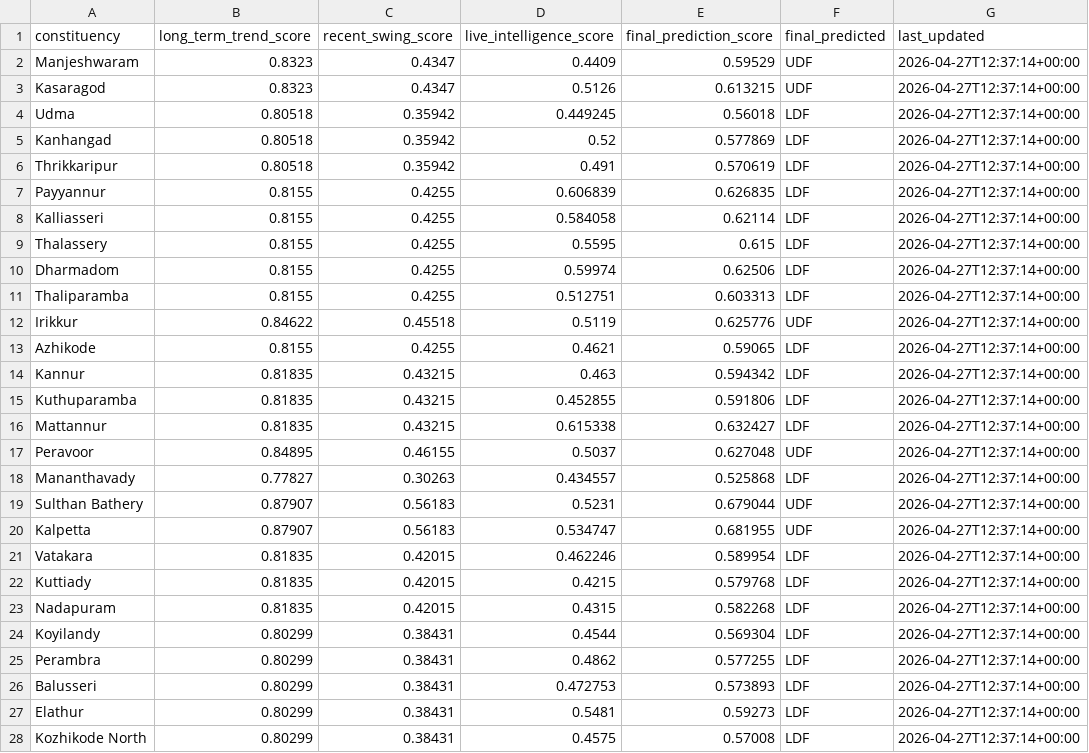
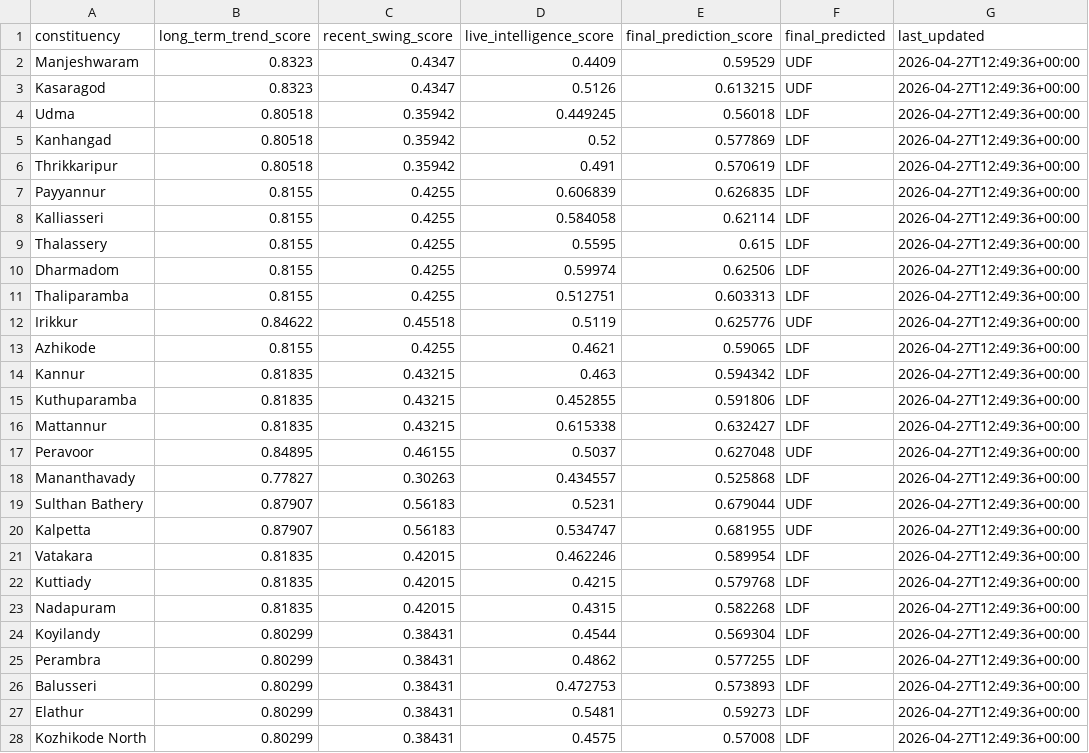
Before and after one commit to HashTech113/Kerala-Election-Prediction, a CSV file: backend/data_files/kerala_2026_final_prediction_score.csv, drawn as a sheet; only a part is shown; the diff covers the shown part only.

```diff
--- a/backend/data_files/kerala_2026_final_prediction_score.csv
+++ b/backend/data_files/kerala_2026_final_prediction_score.csv
@@ -1,28 +1,28 @@
 constituency,long_term_trend_score,recent_swing_score,live_intelligence_score,final_prediction_score,final_predicted,last_updated
-Manjeshwaram,0.8323,0.4347,0.4409,0.59529,UDF,2026-04-27T12:37:14+00:00
-Kasaragod,0.8323,0.4347,0.5126,0.613215,UDF,2026-04-27T12:37:14+00:00
-Udma,0.80518,0.35942,0.449245,0.56018,LDF,2026-04-27T12:37:14+00:00
-Kanhangad,0.80518,0.35942,0.52,0.577869,LDF,2026-04-27T12:37:14+00:00
-Thrikkaripur,0.80518,0.35942,0.491,0.570619,LDF,2026-04-27T12:37:14+00:00
-Payyannur,0.8155,0.4255,0.606839,0.626835,LDF,2026-04-27T12:37:14+00:00
-Kalliasseri,0.8155,0.4255,0.584058,0.62114,LDF,2026-04-27T12:37:14+00:00
-Thalassery,0.8155,0.4255,0.5595,0.615,LDF,2026-04-27T12:37:14+00:00
-Dharmadom,0.8155,0.4255,0.59974,0.62506,LDF,2026-04-27T12:37:14+00:00
-Thaliparamba,0.8155,0.4255,0.512751,0.603313,LDF,2026-04-27T12:37:14+00:00
-Irikkur,0.84622,0.45518,0.5119,0.625776,UDF,2026-04-27T12:37:14+00:00
-Azhikode,0.8155,0.4255,0.4621,0.59065,LDF,2026-04-27T12:37:14+00:00
-Kannur,0.81835,0.43215,0.463,0.594342,LDF,2026-04-27T12:37:14+00:00
-Kuthuparamba,0.81835,0.43215,0.452855,0.591806,LDF,2026-04-27T12:37:14+00:00
-Mattannur,0.81835,0.43215,0.615338,0.632427,LDF,2026-04-27T12:37:14+00:00
-Peravoor,0.84895,0.46155,0.5037,0.627048,UDF,2026-04-27T12:37:14+00:00
-Mananthavady,0.77827,0.30263,0.434557,0.525868,LDF,2026-04-27T12:37:14+00:00
-Sulthan Bathery,0.87907,0.56183,0.5231,0.679044,UDF,2026-04-27T12:37:14+00:00
-Kalpetta,0.87907,0.56183,0.534747,0.681955,UDF,2026-04-27T12:37:14+00:00
-Vatakara,0.81835,0.42015,0.462246,0.589954,LDF,2026-04-27T12:37:14+00:00
-Kuttiady,0.81835,0.42015,0.4215,0.579768,LDF,2026-04-27T12:37:14+00:00
-Nadapuram,0.81835,0.42015,0.4315,0.582268,LDF,2026-04-27T12:37:14+00:00
-Koyilandy,0.80299,0.38431,0.4544,0.569304,LDF,2026-04-27T12:37:14+00:00
-Perambra,0.80299,0.38431,0.4862,0.577255,LDF,2026-04-27T12:37:14+00:00
-Balusseri,0.80299,0.38431,0.472753,0.573893,LDF,2026-04-27T12:37:14+00:00
-Elathur,0.80299,0.38431,0.5481,0.59273,LDF,2026-04-27T12:37:14+00:00
-Kozhikode North,0.80299,0.38431,0.4575,0.57008,LDF,2026-04-27T12:37:14+00:00
+Manjeshwaram,0.8323,0.4347,0.4409,0.59529,UDF,2026-04-27T12:49:36+00:00
+Kasaragod,0.8323,0.4347,0.5126,0.613215,UDF,2026-04-27T12:49:36+00:00
+Udma,0.80518,0.35942,0.449245,0.56018,LDF,2026-04-27T12:49:36+00:00
+Kanhangad,0.80518,0.35942,0.52,0.577869,LDF,2026-04-27T12:49:36+00:00
+Thrikkaripur,0.80518,0.35942,0.491,0.570619,LDF,2026-04-27T12:49:36+00:00
+Payyannur,0.8155,0.4255,0.606839,0.626835,LDF,2026-04-27T12:49:36+00:00
+Kalliasseri,0.8155,0.4255,0.584058,0.62114,LDF,2026-04-27T12:49:36+00:00
+Thalassery,0.8155,0.4255,0.5595,0.615,LDF,2026-04-27T12:49:36+00:00
+Dharmadom,0.8155,0.4255,0.59974,0.62506,LDF,2026-04-27T12:49:36+00:00
+Thaliparamba,0.8155,0.4255,0.512751,0.603313,LDF,2026-04-27T12:49:36+00:00
+Irikkur,0.84622,0.45518,0.5119,0.625776,UDF,2026-04-27T12:49:36+00:00
+Azhikode,0.8155,0.4255,0.4621,0.59065,LDF,2026-04-27T12:49:36+00:00
+Kannur,0.81835,0.43215,0.463,0.594342,LDF,2026-04-27T12:49:36+00:00
+Kuthuparamba,0.81835,0.43215,0.452855,0.591806,LDF,2026-04-27T12:49:36+00:00
+Mattannur,0.81835,0.43215,0.615338,0.632427,LDF,2026-04-27T12:49:36+00:00
+Peravoor,0.84895,0.46155,0.5037,0.627048,UDF,2026-04-27T12:49:36+00:00
+Mananthavady,0.77827,0.30263,0.434557,0.525868,LDF,2026-04-27T12:49:36+00:00
+Sulthan Bathery,0.87907,0.56183,0.5231,0.679044,UDF,2026-04-27T12:49:36+00:00
+Kalpetta,0.87907,0.56183,0.534747,0.681955,UDF,2026-04-27T12:49:36+00:00
+Vatakara,0.81835,0.42015,0.462246,0.589954,LDF,2026-04-27T12:49:36+00:00
+Kuttiady,0.81835,0.42015,0.4215,0.579768,LDF,2026-04-27T12:49:36+00:00
+Nadapuram,0.81835,0.42015,0.4315,0.582268,LDF,2026-04-27T12:49:36+00:00
+Koyilandy,0.80299,0.38431,0.4544,0.569304,LDF,2026-04-27T12:49:36+00:00
+Perambra,0.80299,0.38431,0.4862,0.577255,LDF,2026-04-27T12:49:36+00:00
+Balusseri,0.80299,0.38431,0.472753,0.573893,LDF,2026-04-27T12:49:36+00:00
+Elathur,0.80299,0.38431,0.5481,0.59273,LDF,2026-04-27T12:49:36+00:00
+Kozhikode North,0.80299,0.38431,0.4575,0.57008,LDF,2026-04-27T12:49:36+00:00
```
Also changed, not shown: 113 edited cells elsewhere in this file, backend/data_files/kerala_2026_live_intelligence_score_sheet.csv, backend/data_files/kerala_past_election_projection_summary.csv, 2 other files.
